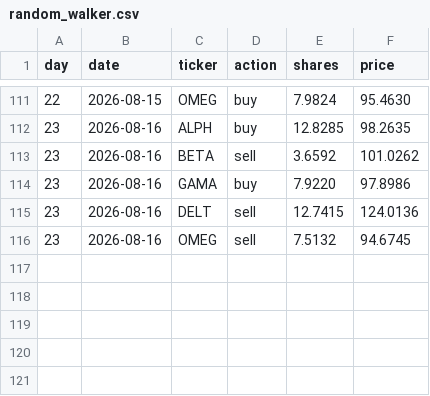
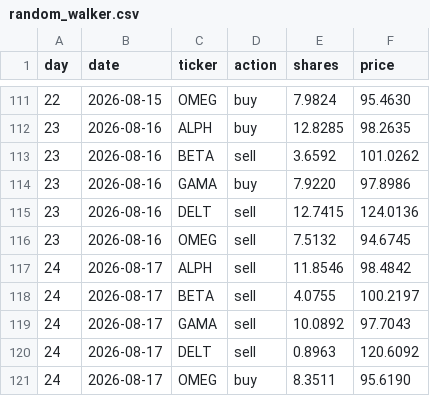
Before and after one commit to thebeardedmild/hello-world, a CSV file: finance fun/data/ledger/random_walker.csv, drawn as a sheet; only a part is shown, gaps mark what is left out.

```diff
--- a/finance fun/data/ledger/random_walker.csv
+++ b/finance fun/data/ledger/random_walker.csv
@@ -116 +116,6 @@ day,date,ticker,action,shares,price
 23,2026-08-16,OMEG,sell,7.5132,94.6745
+24,2026-08-17,ALPH,sell,11.8546,98.4842
+24,2026-08-17,BETA,sell,4.0755,100.2197
+24,2026-08-17,GAMA,sell,10.0892,97.7043
+24,2026-08-17,DELT,sell,0.8963,120.6092
+24,2026-08-17,OMEG,buy,8.3511,95.6190
```
Also changed, not shown: finance fun/data/ledger/equal_weight_rebalancer.csv, finance fun/data/portfolio_history.csv, 5 other files.
